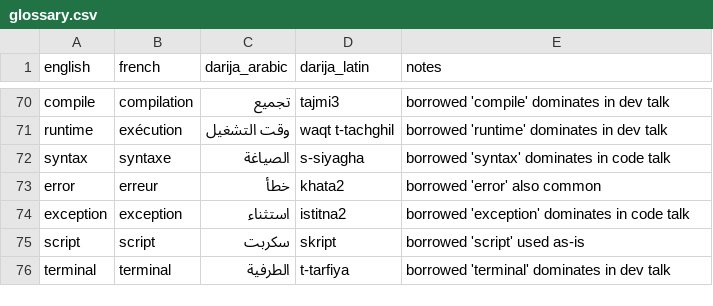
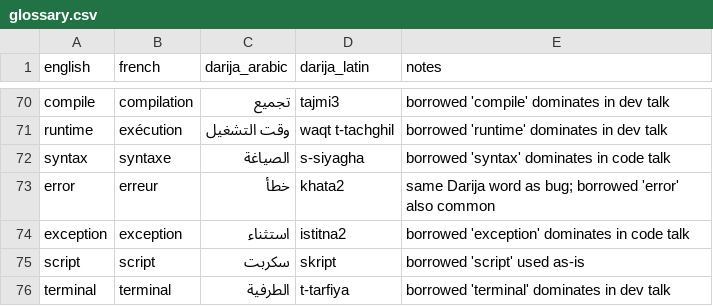
Before and after one commit to taha-b0t/darija-tech-glossary, a CSV file: glossary.csv, drawn as a sheet; only a part is shown, gaps mark what is left out.

Commit message:
fix(glossary): note that error shares the Darija word خطأ with bug

```diff
--- a/glossary.csv
+++ b/glossary.csv
@@ -72,3 +72,3 @@ runtime,exécution,وقت التشغيل,waqt t-tachghil,borrowed 'runtime' domi
 syntax,syntaxe,الصياغة,s-siyagha,borrowed 'syntax' dominates in code talk
-error,erreur,خطأ,khata2,borrowed 'error' also common
+error,erreur,خطأ,khata2,same Darija word as bug; borrowed 'error' also common
 exception,exception,استثناء,istitna2,borrowed 'exception' dominates in code talk
```
